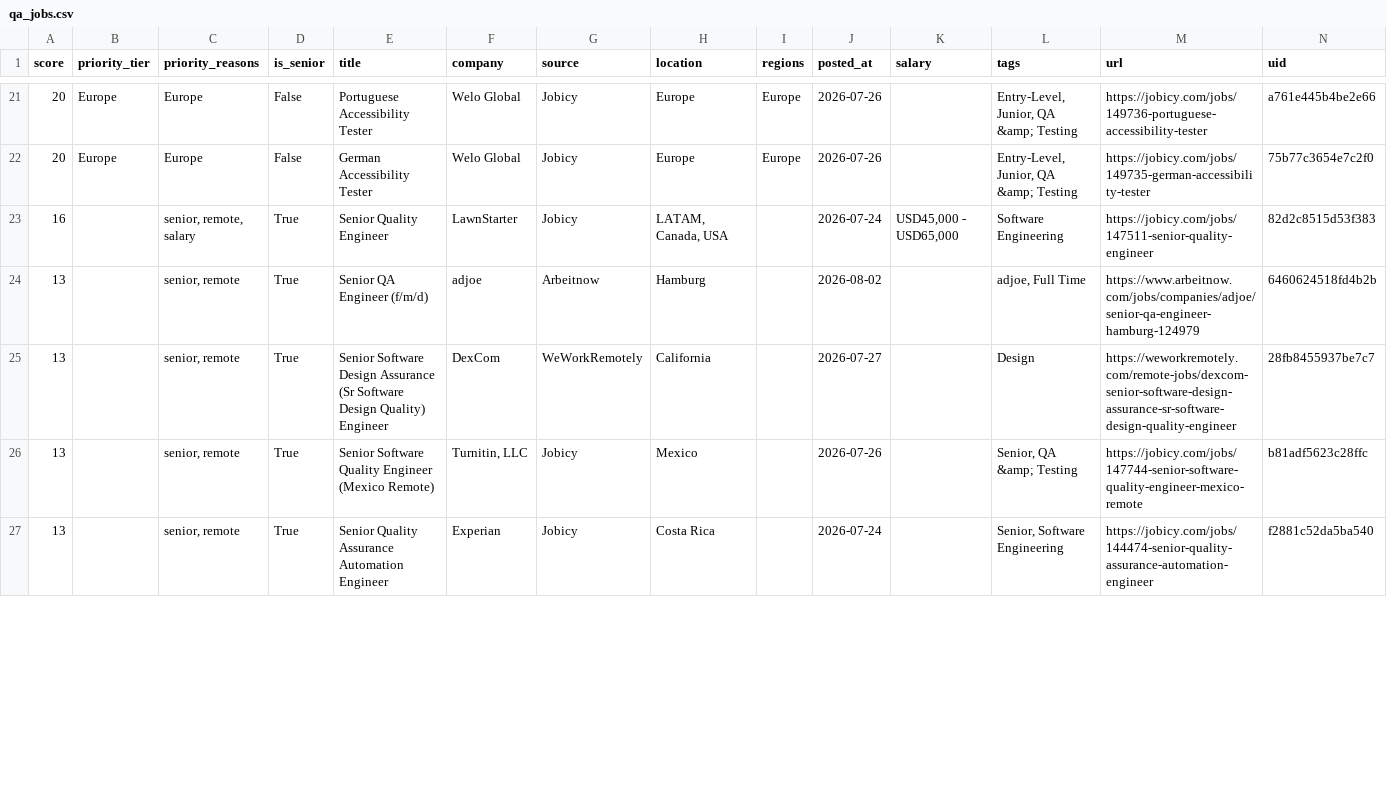
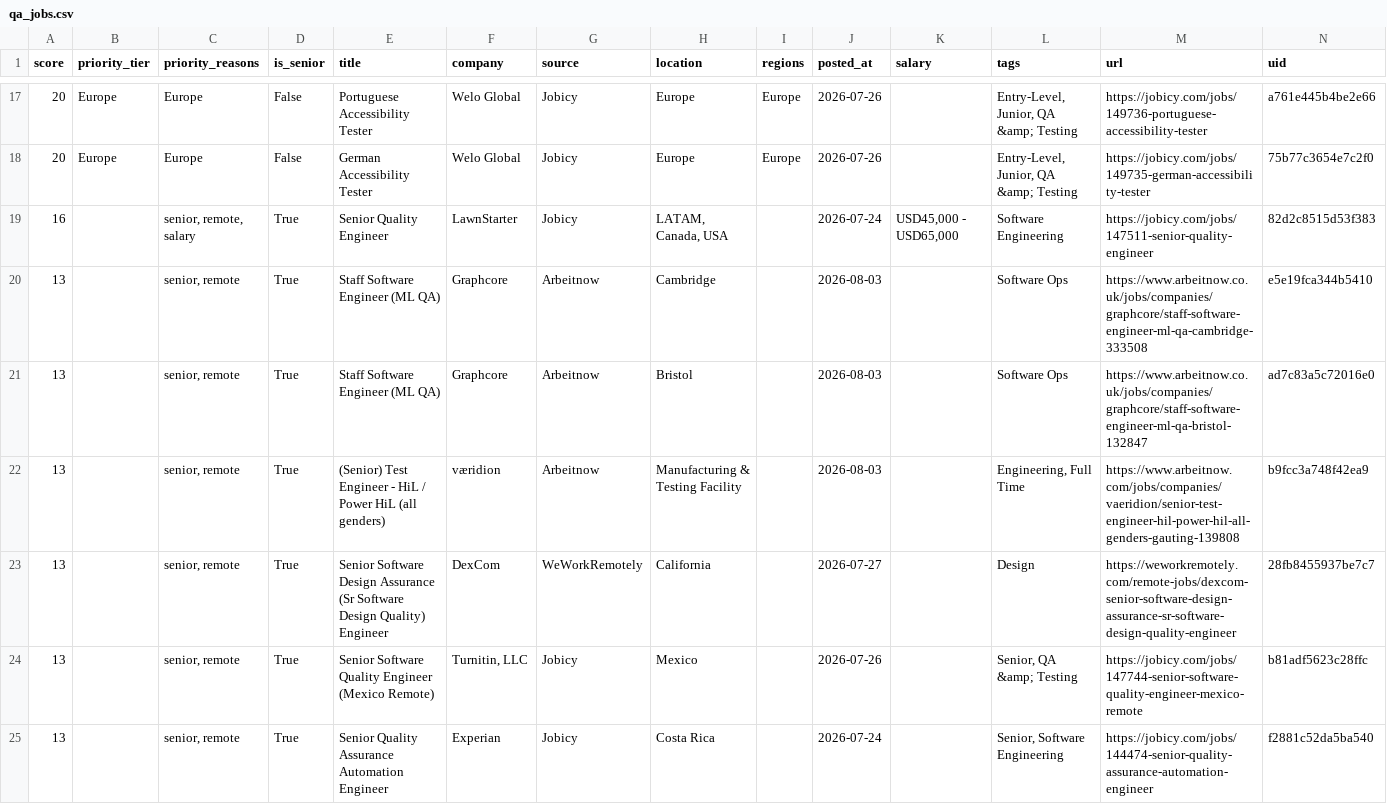
Before and after one commit to alif16syafri/job-scanner, a CSV file: output/qa_jobs.csv, drawn as a sheet; only a part is shown, gaps mark what is left out; the diff covers the shown part only.

```diff
--- a/output/qa_jobs.csv
+++ b/output/qa_jobs.csv
@@ -23,3 +19,5 @@ score,priority_tier,priority_reasons,is_senior,title,company,source,location,reg
 16,,"senior, remote, salary",True,Senior Quality Engineer,LawnStarter,Jobicy,"LATAM,  Canada,  USA",,2026-07-24,"USD45,000 - USD65,000",Software Engineering,https://jobicy.com/jobs/147511-senior-quality-engineer,82d2c8515d53f383
-13,,"senior, remote",True,Senior QA Engineer (f/m/d),adjoe,Arbeitnow,Hamburg,,2026-08-02,,"adjoe, Full Time",https://www.arbeitnow.com/jobs/companies/adjoe/senior-qa-engineer-hamburg-124979,6460624518fd4b2b
+13,,"senior, remote",True,Staff Software Engineer (ML QA),Graphcore,Arbeitnow,Cambridge,,2026-08-03,,Software Ops,https://www.arbeitnow.co.uk/jobs/companies/graphcore/staff-software-engineer-ml-qa-cambridge-333508,e5e19fca344b5410
+13,,"senior, remote",True,Staff Software Engineer (ML QA),Graphcore,Arbeitnow,Bristol,,2026-08-03,,Software Ops,https://www.arbeitnow.co.uk/jobs/companies/graphcore/staff-software-engineer-ml-qa-bristol-132847,ad7c83a5c72016e0
+13,,"senior, remote",True,(Senior) Test Engineer - HiL / Power HiL (all genders),væridion,Arbeitnow,Manufacturing & Testing Facility,,2026-08-03,,"Engineering, Full Time",https://www.arbeitnow.com/jobs/companies/vaeridion/senior-test-engineer-hil-power-hil-all-genders-gauting-139808,b9fcc3a748f42ea9
 13,,"senior, remote",True,Senior Software Design Assurance (Sr Software Design Quality) Engineer,DexCom,WeWorkRemotely,California,,2026-07-27,,Design,https://weworkremotely.com/remote-jobs/dexcom-senior-software-design-assurance-sr-software-design-quality-engineer,28fb8455937be7c7
```
Also changed, not shown: 4 added rows, 8 removed rows and 20 edited cells elsewhere in this file, 2 other files.
